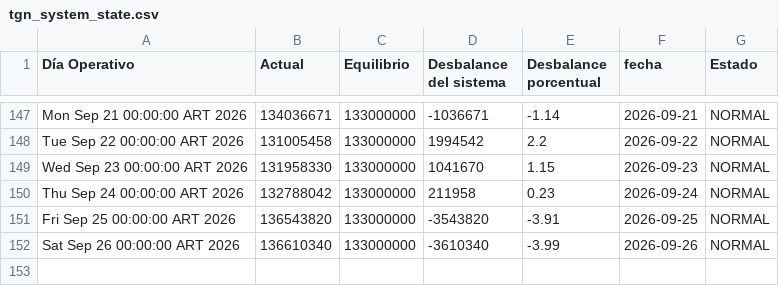
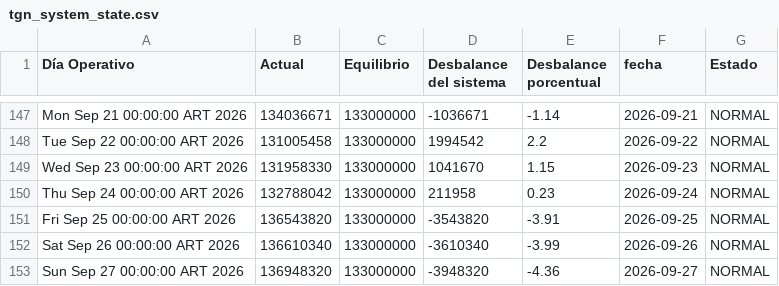
Before and after one commit to RodrigoManassero/estado-sistema-gas-rodrigo, a CSV file: data/tgn_system_state.csv, drawn as a sheet; only a part is shown, gaps mark what is left out.

```diff
--- a/data/tgn_system_state.csv
+++ b/data/tgn_system_state.csv
@@ -152 +152,2 @@ Fri Sep 25 00:00:00 ART 2026,136543820,133000000,-3543820,-3.91,2026-09-25,NORMA
 Sat Sep 26 00:00:00 ART 2026,136610340,133000000,-3610340,-3.99,2026-09-26,NORMAL
+Sun Sep 27 00:00:00 ART 2026,136948320,133000000,-3948320,-4.36,2026-09-27,NORMAL
```
Also changed, not shown: data/daily.csv, 3 other files.
